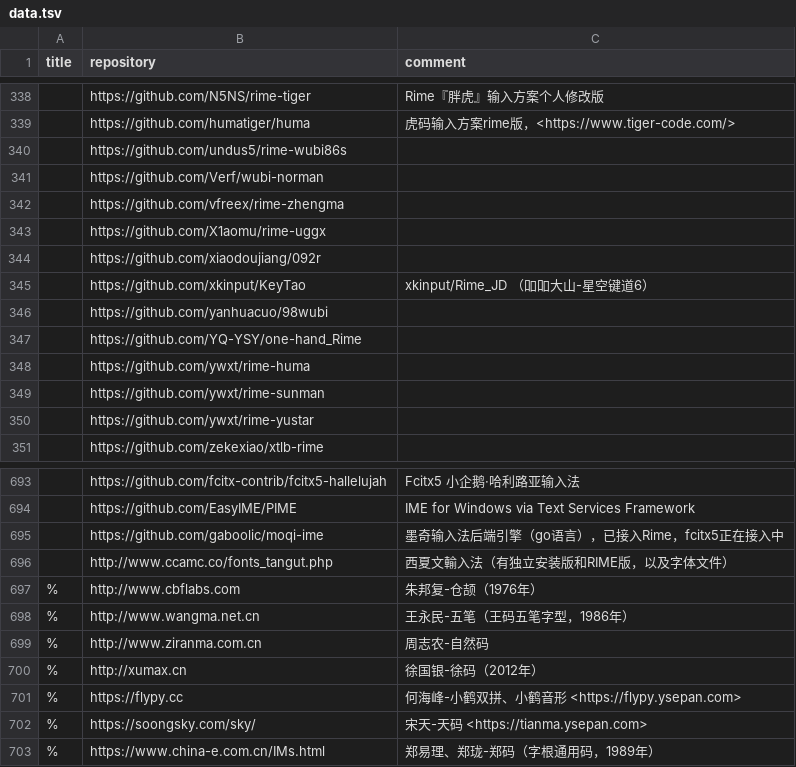
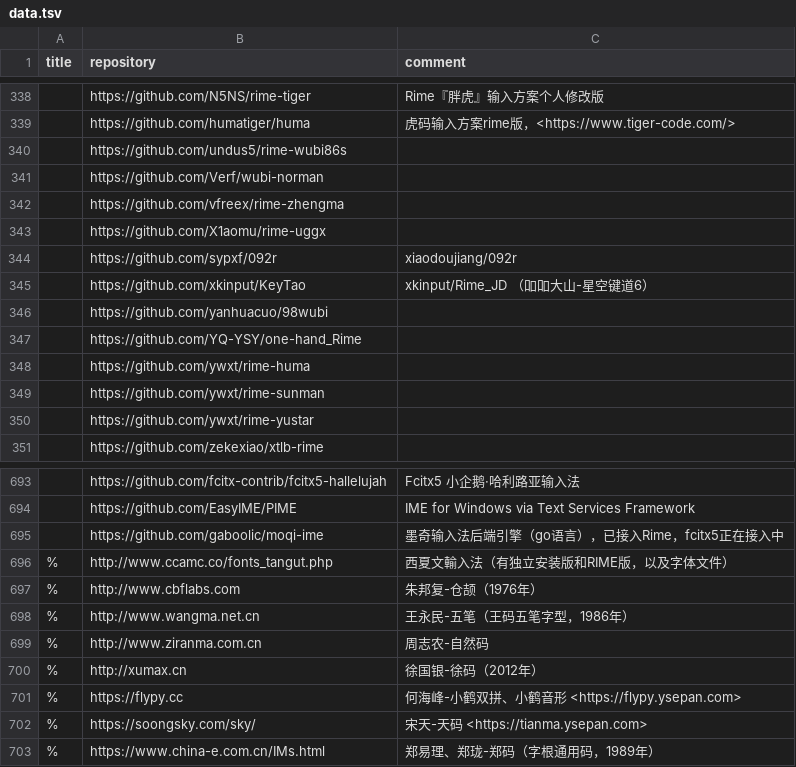
Before and after one commit to hantang/rime-list, a TSV file: data.tsv, drawn as a sheet; only a part is shown, gaps mark what is left out.

```diff
--- a/data.tsv
+++ b/data.tsv
@@ -343,3 +343,3 @@ title	repository	comment
 	https://github.com/X1aomu/rime-uggx	
-	https://github.com/xiaodoujiang/092r	
+	https://github.com/sypxf/092r	xiaodoujiang/092r
 	https://github.com/xkinput/KeyTao	xkinput/Rime_JD （吅吅大山-星空键道6）
@@ -695,3 +695,3 @@ title	repository	comment
 	https://github.com/gaboolic/moqi-ime	墨奇输入法后端引擎（go语言），已接入Rime，fcitx5正在接入中
-	http://www.ccamc.co/fonts_tangut.php	西夏文輸入法（有独立安装版和RIME版，以及字体文件）
+%	http://www.ccamc.co/fonts_tangut.php	西夏文輸入法（有独立安装版和RIME版，以及字体文件）
 %	http://www.cbflabs.com	朱邦复-仓颉（1976年）
```
Also changed, not shown: 4 other files.
